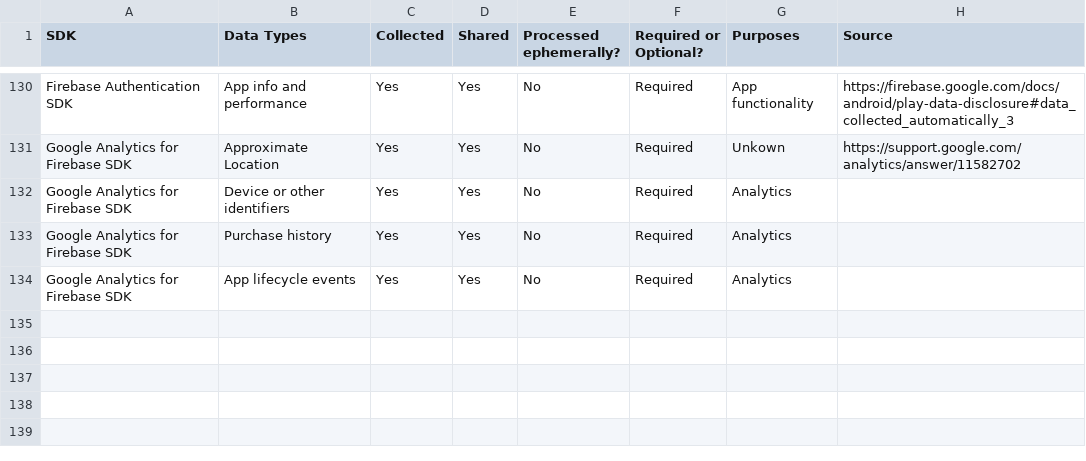
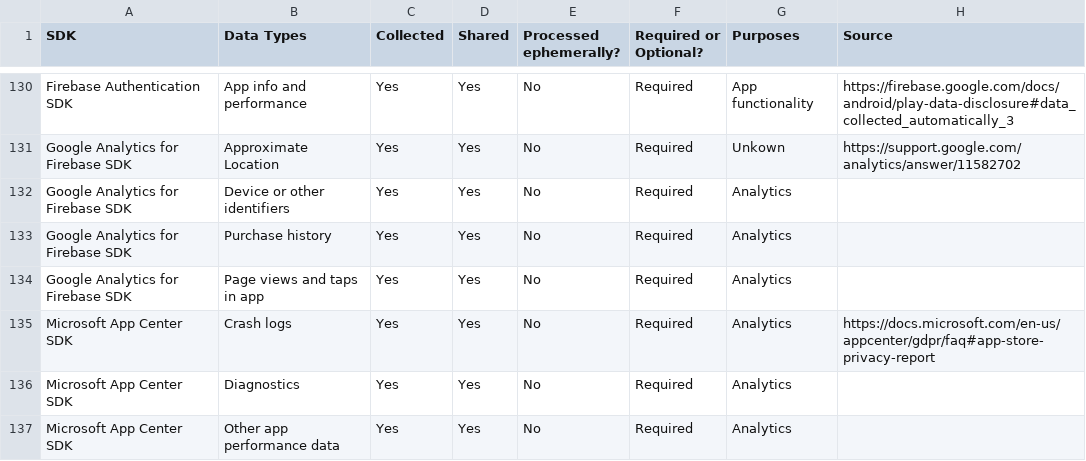
Before and after one commit to Privado-Inc/SDK-Privacy-Report, a CSV file: Android App - SDK Privacy Report.csv, drawn as a sheet; only a part is shown, gaps mark what is left out.

Commit message:
Update Android App - SDK Privacy Report.csv

```diff
--- a/Android App - SDK Privacy Report.csv
+++ b/Android App - SDK Privacy Report.csv
@@ -133,2 +133,5 @@ Google Analytics for Firebase SDK,Device or other identifiers,Yes,Yes,No,Require
 Google Analytics for Firebase SDK,Purchase history,Yes,Yes,No,Required,Analytics,
-Google Analytics for Firebase SDK,App lifecycle events,Yes,Yes,No,Required,Analytics,
+Google Analytics for Firebase SDK,Page views and taps in app,Yes,Yes,No,Required,Analytics,
+Microsoft App Center SDK,Crash logs,Yes,Yes,No,Required,Analytics,https://docs.microsoft.com/en-us/appcenter/gdpr/faq#app-store-privacy-report
+Microsoft App Center SDK,Diagnostics,Yes,Yes,No,Required,Analytics,
+Microsoft App Center SDK,Other app performance data,Yes,Yes,No,Required,Analytics,
```
